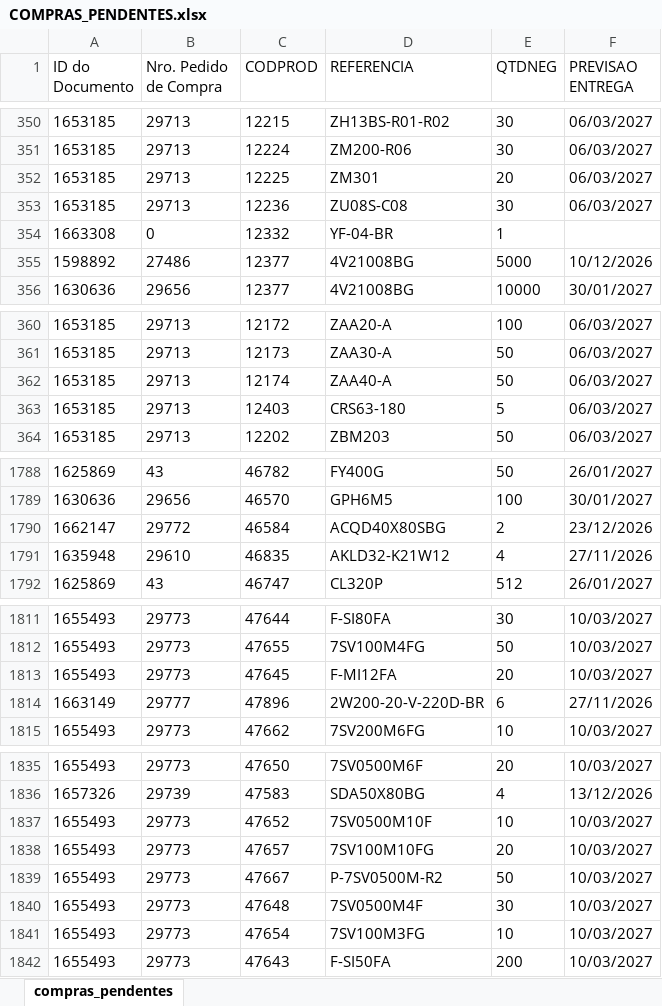
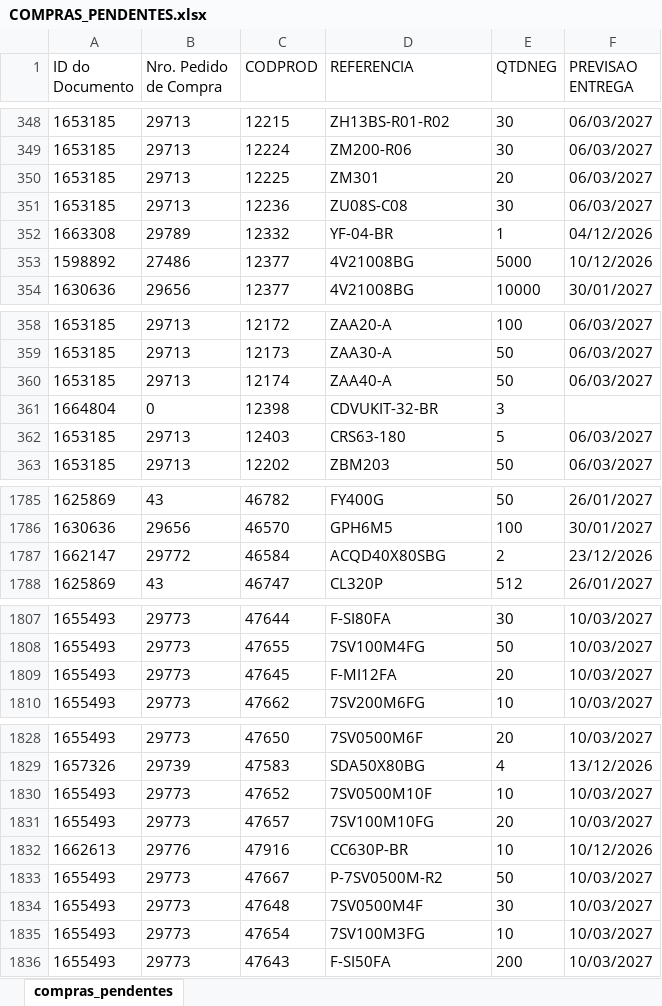
Before and after one commit to ghpcimp-wq/itens-pendentes, an Excel workbook: data/COMPRAS_PENDENTES.xlsx, sheet compras_pendentes, drawn as a sheet; only a part is shown, gaps mark what is left out; values as stored, in another font and other column widths than the file's, no borders; charts and pictures not drawn; removed rows and columns are numbered as before the commit, all else as after; the diff covers the shown part only; the diff names each change by its address in the sheet, - before the commit and + after, or states it on an @@ line.

Commit message:
Atualiza compras pendentes 26/11/2026 22:01

```diff
--- a/data/COMPRAS_PENDENTES.xlsx (sheet compras_pendentes)
+++ b/data/COMPRAS_PENDENTES.xlsx (sheet compras_pendentes)
-B352 (Nro. Pedido de Compra): 0
+B352 (Nro. Pedido de Compra): 29789
-F352 (PREVISAO ENTREGA): (empty)
+F352 (PREVISAO ENTREGA): 04/12/2026
+row 361: 1664804 | 0 | 12398 | CDVUKIT-32-BR | 3
-row 1791: 1635948 | 29610 | 46835 | AKLD32-K21W12 | 4 | 27/11/2026
-row 1814: 1663149 | 29777 | 47896 | 2W200-20-V-220D-BR | 6 | 27/11/2026
+row 1832: 1662613 | 29776 | 47916 | CC630P-BR | 10 | 10/12/2026
```
Also changed, not shown: 3 added rows, 9 removed rows and 2 edited cells elsewhere in this sheet.
